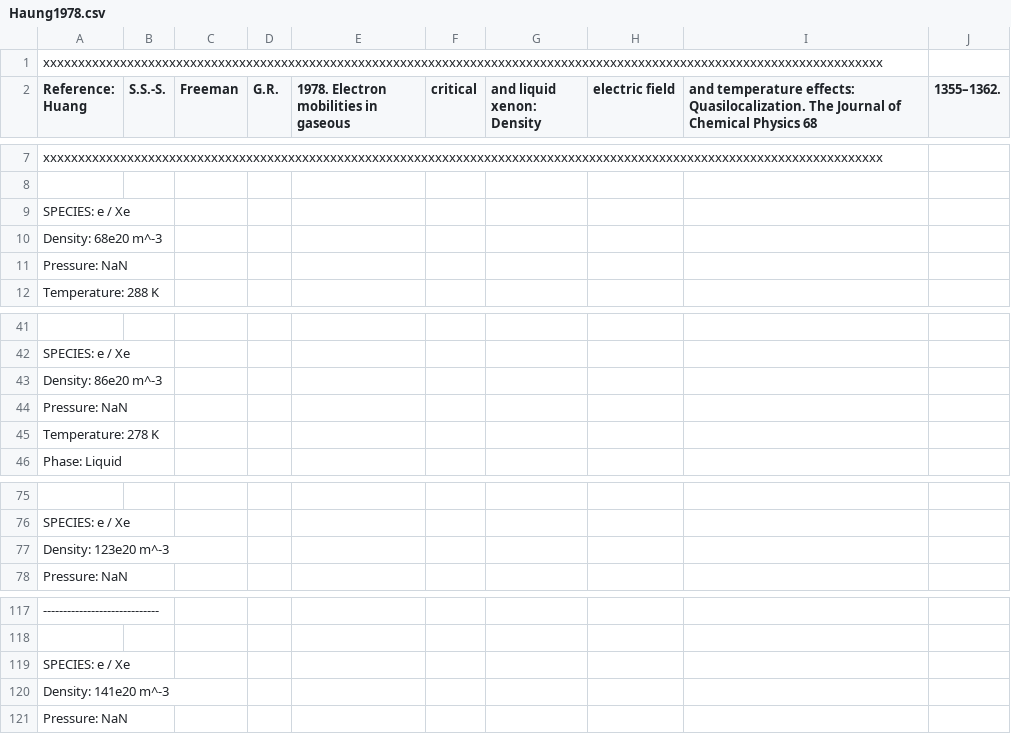
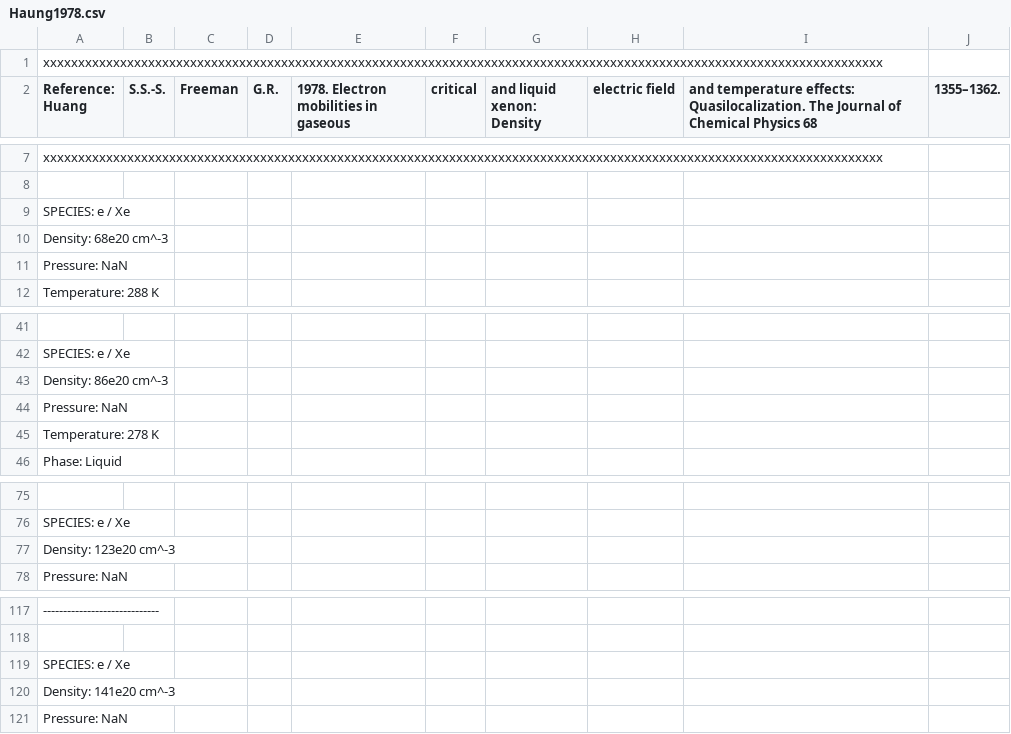
Before and after one commit to jcu-transport-physics/liquid-transport-data, a CSV file: Haung1978/Haung1978.csv, drawn as a sheet; only a part is shown, gaps mark what is left out; the diff names each change by its address in the sheet, - before the commit and + after, or states it on an @@ line.

```diff
--- a/Haung1978/Haung1978.csv
+++ b/Haung1978/Haung1978.csv
-A10 (Reference: Huang): Density: 68e20 m^-3
+A10 (Reference: Huang): Density: 68e20 cm^-3
-A43 (Reference: Huang): Density: 86e20 m^-3
+A43 (Reference: Huang): Density: 86e20 cm^-3
-A77 (Reference: Huang): Density: 123e20 m^-3
+A77 (Reference: Huang): Density: 123e20 cm^-3
-A120 (Reference: Huang): Density: 141e20 m^-3
+A120 (Reference: Huang): Density: 141e20 cm^-3
```
Also changed, not shown: Huang1981/Huang1981.csv.
